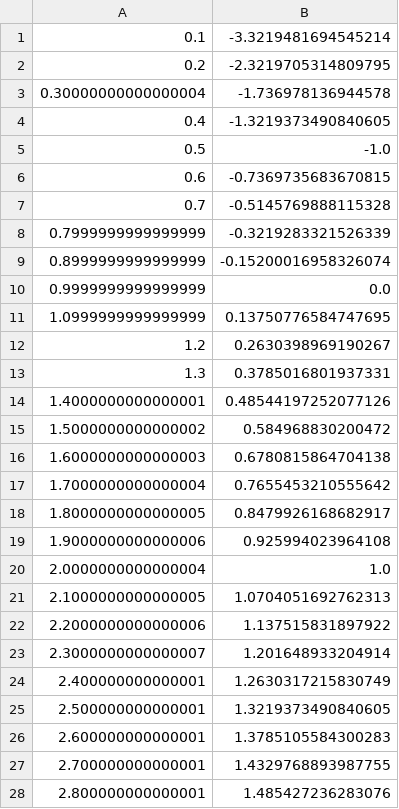
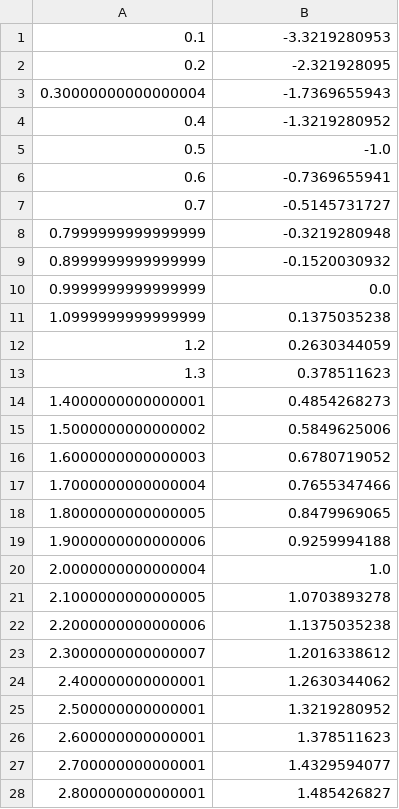
Before and after one commit to Arslanka-Educational/software-testing, a CSV file: Lab_2/src/main/resources/log2_results.csv, drawn as a sheet; only a part is shown; the diff covers the shown part only.

```diff
--- a/Lab_2/src/main/resources/log2_results.csv
+++ b/Lab_2/src/main/resources/log2_results.csv
@@ -1,28 +1,28 @@
-0.1, -3.3219481694545214
-0.2, -2.3219705314809795
-0.30000000000000004, -1.736978136944578
-0.4, -1.3219373490840605
+0.1, -3.3219280953
+0.2, -2.321928095
+0.30000000000000004, -1.7369655943
+0.4, -1.3219280952
 0.5, -1.0
-0.6, -0.7369735683670815
-0.7, -0.5145769888115328
-0.7999999999999999, -0.3219283321526339
-0.8999999999999999, -0.15200016958326074
+0.6, -0.7369655941
+0.7, -0.5145731727
+0.7999999999999999, -0.3219280948
+0.8999999999999999, -0.1520030932
 0.9999999999999999, 0.0
-1.0999999999999999, 0.13750776584747695
-1.2, 0.2630398969190267
-1.3, 0.3785016801937331
-1.4000000000000001, 0.48544197252077126
-1.5000000000000002, 0.584968830200472
-1.6000000000000003, 0.6780815864704138
-1.7000000000000004, 0.7655453210555642
-1.8000000000000005, 0.8479926168682917
-1.9000000000000006, 0.925994023964108
+1.0999999999999999, 0.1375035238
+1.2, 0.2630344059
+1.3, 0.378511623
+1.4000000000000001, 0.4854268273
+1.5000000000000002, 0.5849625006
+1.6000000000000003, 0.6780719052
+1.7000000000000004, 0.7655347466
+1.8000000000000005, 0.8479969065
+1.9000000000000006, 0.9259994188
 2.0000000000000004, 1.0
-2.1000000000000005, 1.0704051692762313
-2.2000000000000006, 1.137515831897922
-2.3000000000000007, 1.201648933204914
-2.400000000000001, 1.2630317215830749
-2.500000000000001, 1.3219373490840605
-2.600000000000001, 1.3785105584300283
-2.700000000000001, 1.4329768893987755
-2.800000000000001, 1.485427236283076
+2.1000000000000005, 1.0703893278
+2.2000000000000006, 1.1375035238
+2.3000000000000007, 1.2016338612
+2.400000000000001, 1.2630344062
+2.500000000000001, 1.3219280952
+2.600000000000001, 1.378511623
+2.700000000000001, 1.4329594077
+2.800000000000001, 1.485426827
```
Also changed, not shown: 72 edited cells elsewhere in this file, Lab_2/src/main/resources/csc_results.csv, Lab_2/src/main/resources/log3_results.csv, 10 other files.
